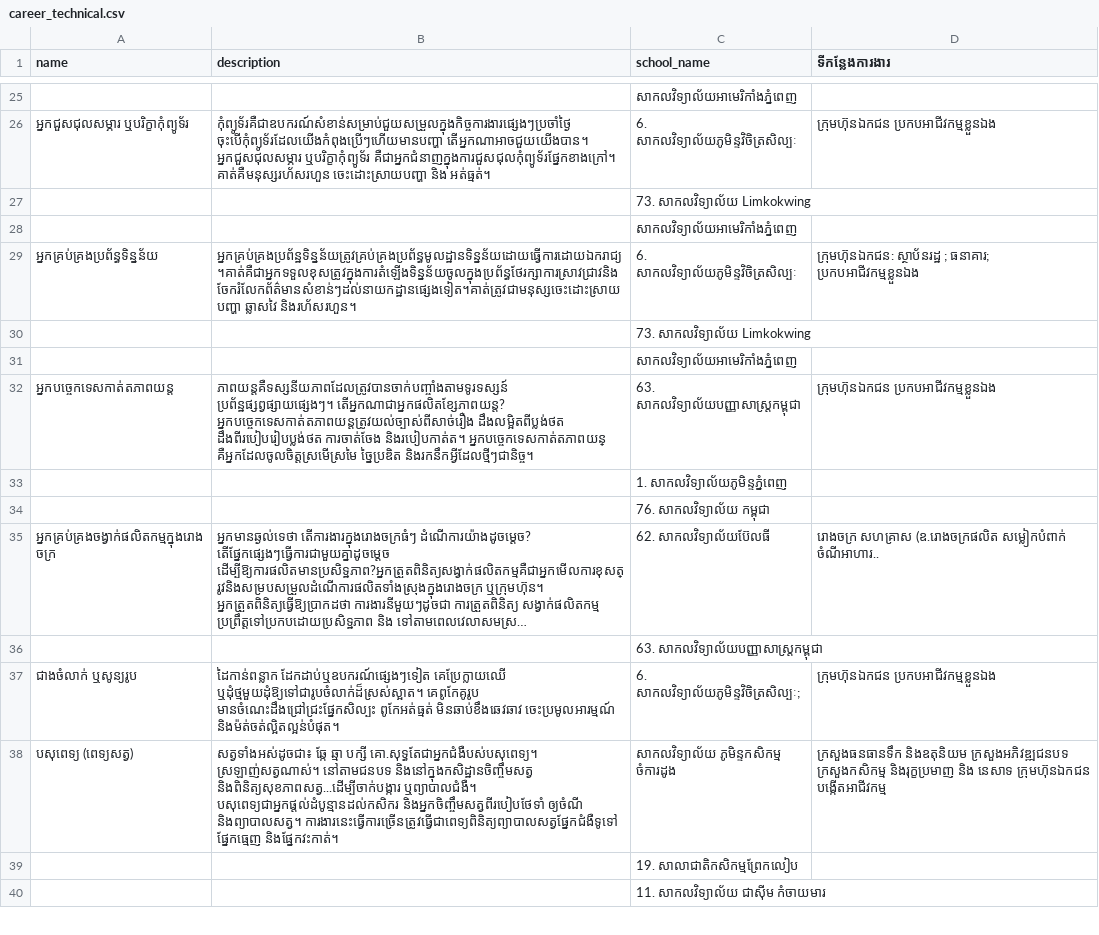
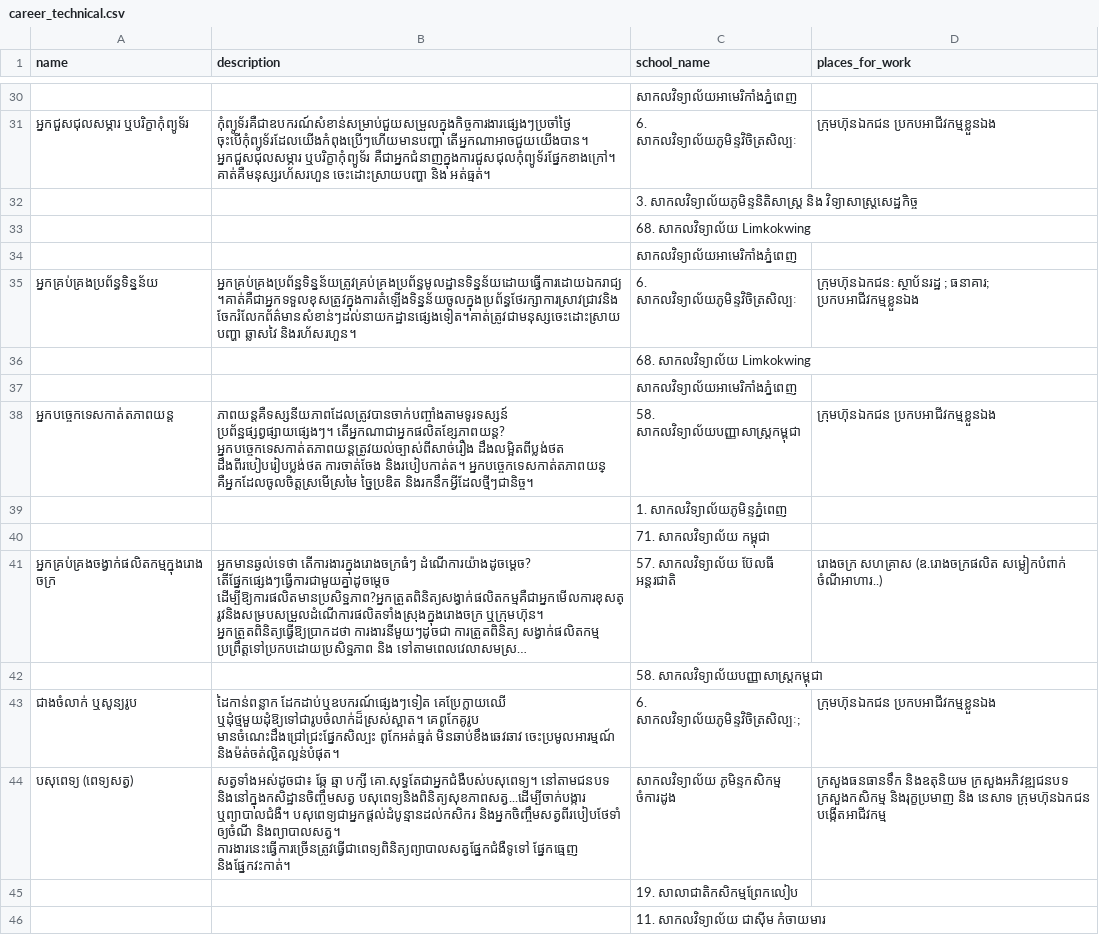
Before and after one commit to ilabsea/trey_visay_api, a CSV file: db/csv/career_technical.csv, drawn as a sheet; only a part is shown, gaps mark what is left out; long unchanged cells end in …; addresses are those after the commit; the diff covers the shown part only; the diff names each change by its address in the sheet, - before the commit and + after, or states it on an @@ line.

```diff
--- a/db/csv/career_technical.csv
+++ b/db/csv/career_technical.csv
-D1: ទីកន្លែងការងារ
+D1: places_for_work
-C32 (school_name): 73. សាកលវិទ្យាល័យ Limkokwing
+C32 (school_name): 3. សាកលវិទ្យាល័យភូមិន្ទនិតិសាស្ត្រ និង វិទ្យាសាស្ត្រសេដ្ឋកិច្ច
+row 33:  |  | 68. សាកលវិទ្យាល័យ Limkokwing
-C36 (school_name): 73. សាកលវិទ្យាល័យ Limkokwing
+C36 (school_name): 68. សាកលវិទ្យាល័យ Limkokwing
-C38 (school_name): 63. សាកលវិទ្យាល័យបញ្ញាសាស្ត្រកម្ពុជា
+C38 (school_name): 58. សាកលវិទ្យាល័យបញ្ញាសាស្ត្រកម្ពុជា
-C40 (school_name): 76. សាកលវិទ្យាល័យ កម្ពុជា
+C40 (school_name): 71. សាកលវិទ្យាល័យ កម្ពុជា
-C41 (school_name): 62. សាកលវិទ្យាល័យប៊ែលធី
+C41 (school_name): 57. សាកលវិទ្យាល័យ ប៊ែលធី អន្តរជាតិ
-D41 (places_for_work): …(ឧ.រោងចក្រផលិត សម្លៀកបំពាក់ ចំណីអាហារ..
+D41 (places_for_work): …(ឧ.រោងចក្រផលិត សម្លៀកបំពាក់ ចំណីអាហារ..)
-C42 (school_name): 63. សាកលវិទ្យាល័យបញ្ញាសាស្ត្រកម្ពុជា
+C42 (school_name): 58. សាកលវិទ្យាល័យបញ្ញាសាស្ត្រកម្ពុជា
-B44 (description): …បក្សី គោ.សុទ្ធតែជាអ្នកជំងឺបស់បសុពេទ្យ។ ស្រឡាញ់សត្វណាស់។ នៅតាមជនបទ និងនៅក្នុងកសិដ្ឋានចិញ្ចឹមសត្វ និងពិនិត្យសុខភាពសត្វ...ដើម្បីចាក់បង្ការ ឬព្យាបាលជំងឺ។ បសុពេទ្យជាអ្នកផ្ដល់ដំបូន្មានដល់កសិករ…
+B44 (description): …បក្សី គោ.សុទ្ធតែជាអ្នកជំងឺបស់បសុពេទ្យ។ នៅតាមជនបទ និងនៅក្នុងកសិដ្ឋានចិញ្ចឹមសត្វ បសុពេទ្យនិងពិនិត្យសុខភាពសត្វ...ដើម្បីចាក់បង្ការ ឬព្យាបាលជំងឺ។ បសុពេទ្យជាអ្នកផ្ដល់ដំបូន្មានដល់កសិករ…
```
Also changed, not shown: 23 added rows, 10 removed rows and 44 edited cells elsewhere in this file, db/csv/government_schools.csv, db/csv/ngo_schools.csv, 6 other files.
